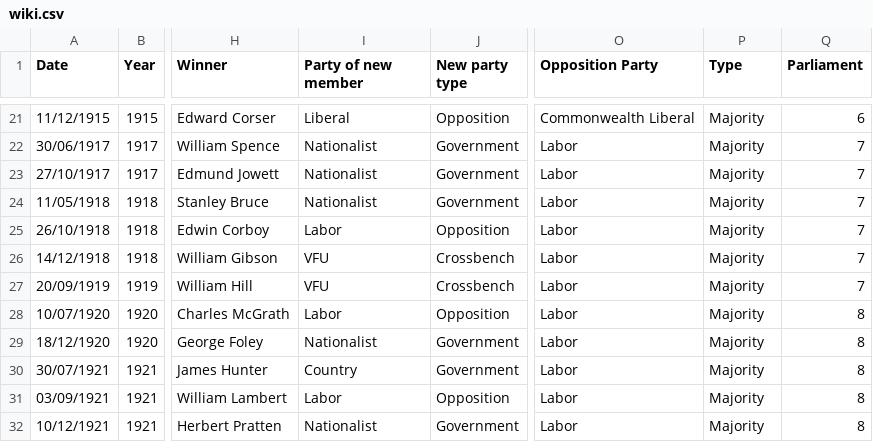
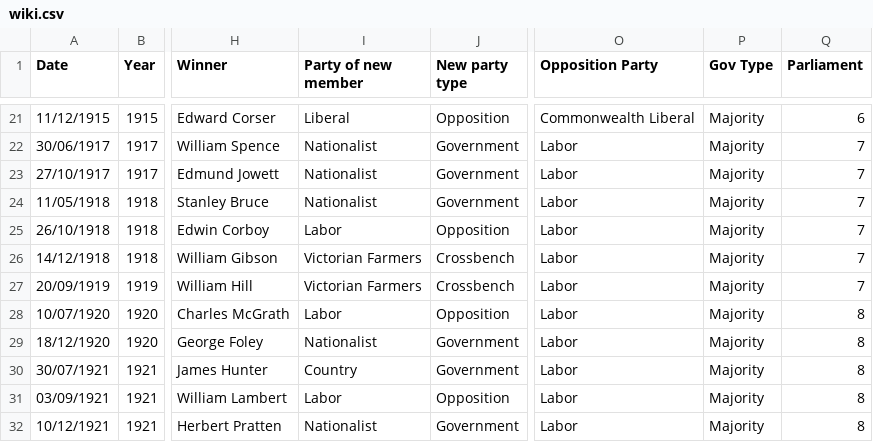
Before and after one commit to sarahcgall/ausbyelections, a CSV file: data/wiki.csv, drawn as a sheet; only a part is shown, gaps mark what is left out; the diff names each change by its address in the sheet, - before the commit and + after, or states it on an @@ line.

Commit message:
updated data

```diff
--- a/data/wiki.csv
+++ b/data/wiki.csv
-P1: Type
+P1: Gov Type
-I26:I27 (Party of new member): VFU
+I26:I27 (Party of new member): Victorian Farmers
```
Also changed, not shown: 3 other files.
